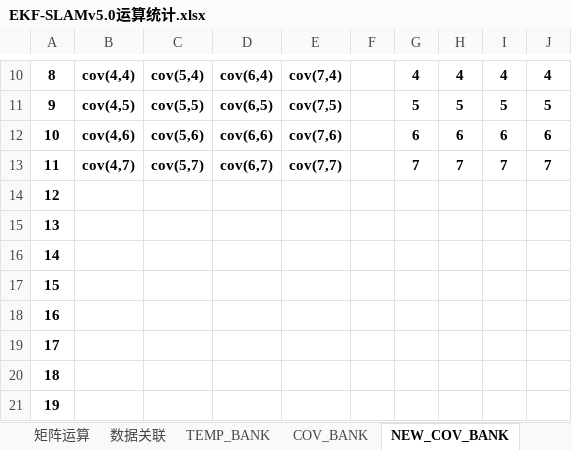
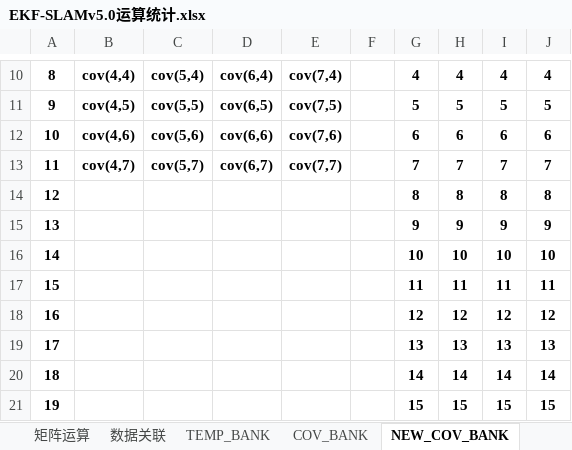
Before and after one commit to olokevin/EKF-SLAM-RTL, an Excel workbook: EKF-SLAMv5.0运算统计.xlsx, sheet NEW_COV_BANK, drawn as a sheet; only a part is shown, gaps mark what is left out; values as stored, in another font and other column widths than the file's, no borders; the diff covers the shown part only; the diff names each change by its address in the sheet, - before the commit and + after, or states it on an @@ line.

```diff
--- a/EKF-SLAMv5.0运算统计.xlsx (sheet NEW_COV_BANK)
+++ b/EKF-SLAMv5.0运算统计.xlsx (sheet NEW_COV_BANK)
-G14: (empty)
+G14: 8
-H14: (empty)
+H14: 8
-I14: (empty)
+I14: 8
-J14: (empty)
+J14: 8
-G15: (empty)
+G15: 9
-H15: (empty)
+H15: 9
-I15: (empty)
+I15: 9
-J15: (empty)
+J15: 9
-G16: (empty)
+G16: 10
-H16: (empty)
+H16: 10
-I16: (empty)
+I16: 10
-J16: (empty)
+J16: 10
-G17: (empty)
+G17: 11
-H17: (empty)
+H17: 11
-I17: (empty)
+I17: 11
-J17: (empty)
+J17: 11
-G18: (empty)
+G18: 12
-H18: (empty)
+H18: 12
-I18: (empty)
+I18: 12
-J18: (empty)
+J18: 12
-G19: (empty)
+G19: 13
-H19: (empty)
+H19: 13
-I19: (empty)
+I19: 13
-J19: (empty)
+J19: 13
-G20: (empty)
+G20: 14
-H20: (empty)
+H20: 14
-I20: (empty)
+I20: 14
-J20: (empty)
+J20: 14
-G21: (empty)
+G21: 15
-H21: (empty)
+H21: 15
-I21: (empty)
+I21: 15
-J21: (empty)
+J21: 15
```
Also changed, not shown: 16 edited cells elsewhere in this sheet, sheet 矩阵运算, EKF-SLAM时序图.xlsx, 5 other files.
